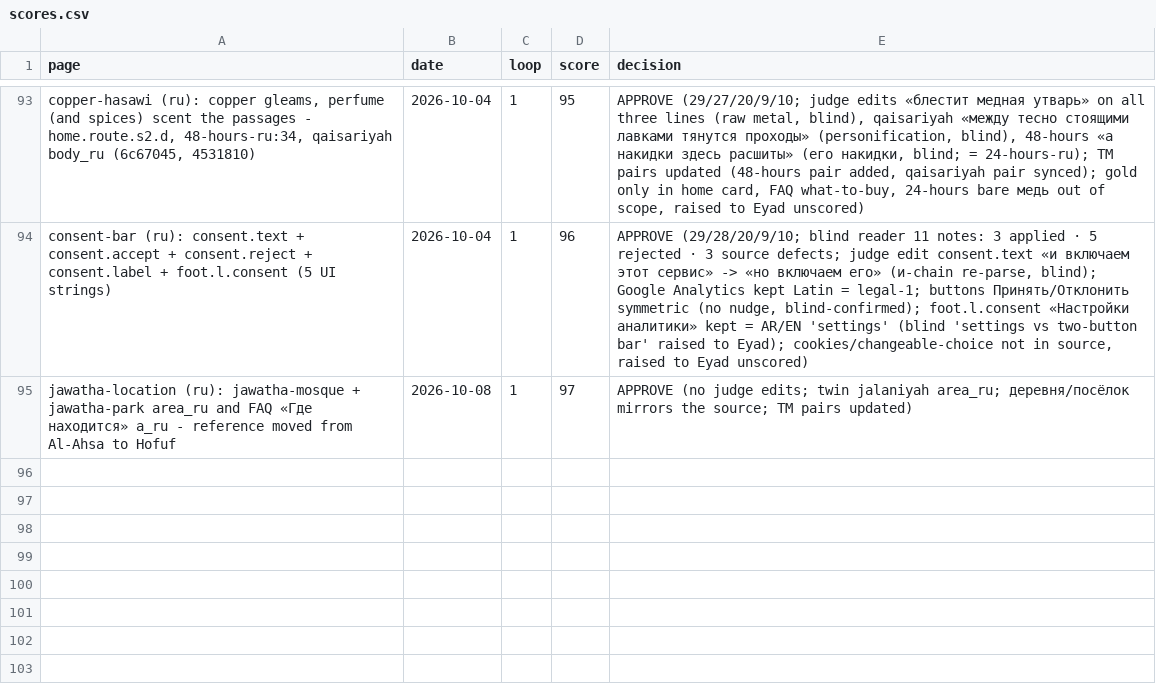
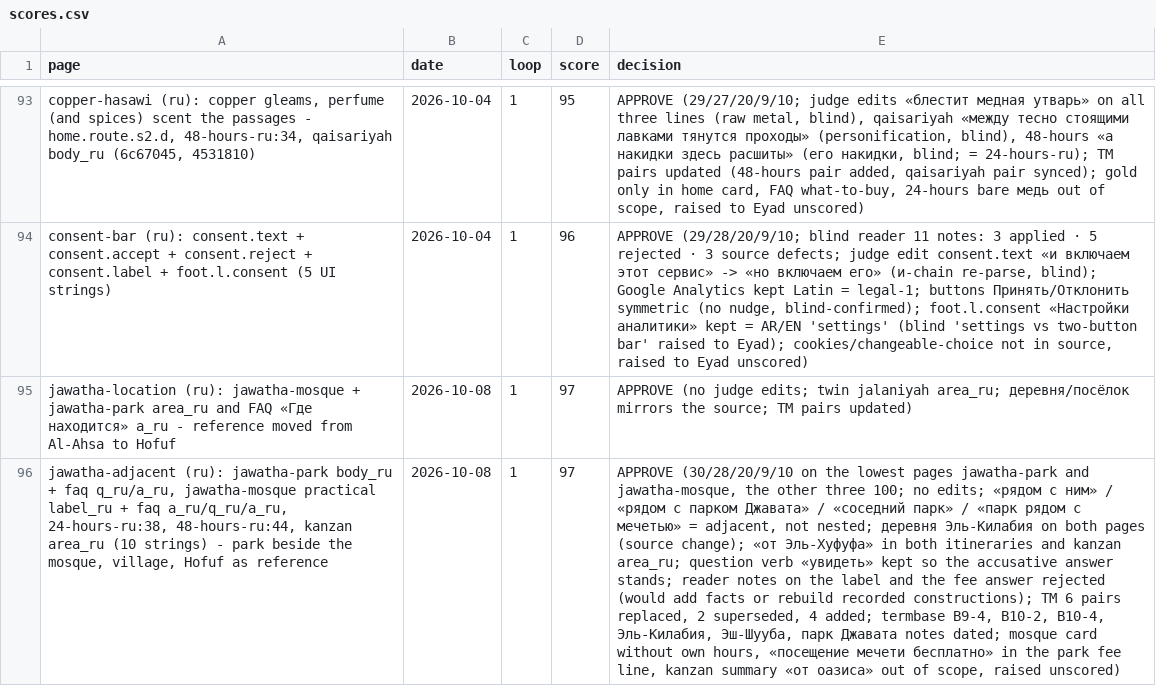
Before and after one commit to eyad62689-lab/visit-alahsa, a CSV file: ru-translation/memory/scores.csv, drawn as a sheet; only a part is shown, gaps mark what is left out; the diff names each change by its address in the sheet, - before the commit and + after, or states it on an @@ line.

Commit message:
fix(content): Jawatha mosque beside the park, Al-Kilabiyah village, Hofuf reference
The park page no longer places the mosque inside the park, and the mosque page refers to the adjacent park instead of a surrounding one. Al-Kilabiyah is a village on every page. The 24-hour and 48-hour itineraries and the Kanzan area label give the location relative to Hofuf. Chinese area labels for Jalaniyah and Arbaa mark the direction explicitly. All five languages; translation memory, termbases, score logs and content fingerprints follow.

```diff
--- a/ru-translation/memory/scores.csv
+++ b/ru-translation/memory/scores.csv
+row 96: jawatha-adjacent (ru): jawatha-park body_ru + faq q_ru/a_ru, jawatha-mosque practical label_ru + faq a_ru/q_ru/a_ru, 24-hours-ru:38, 48-hours-ru:44, kanzan area_ru (10 strings) - park beside the mosque, village, Hofuf as reference | 2026-10-08 | 1 | 97 | APPROVE (30/28/20/9/10 on the lowest pages jawatha-park and jawatha-mosque, the other three 100; no edits; «рядом с ним» / «рядом с парком Джавата» / «соседний парк» / «парк рядом с мечетью» = adjacent, not nested; деревня Эль-Килабия on both pages (source change); «от Эль-Хуфуфа» in both itineraries and kanzan area_ru; question verb «увидеть» kept so the accusative answer stands; reader notes on the label and the fee answer rejected (would add facts or rebuild recorded constructions); TM 6 pairs replaced, 2 superseded, 4 added; termbase B9-4, B10-2, B10-4, Эль-Килабия, Эш-Шууба, парк Джавата notes dated; mosque card without own hours, «посещение мечети бесплатно» in the park fee line, kanzan summary «от оазиса» out of scope, raised unscored)
```
Also changed, not shown: de-translation/memory/scores.csv, zh-translation/memory/scores.csv, 23 other files.
